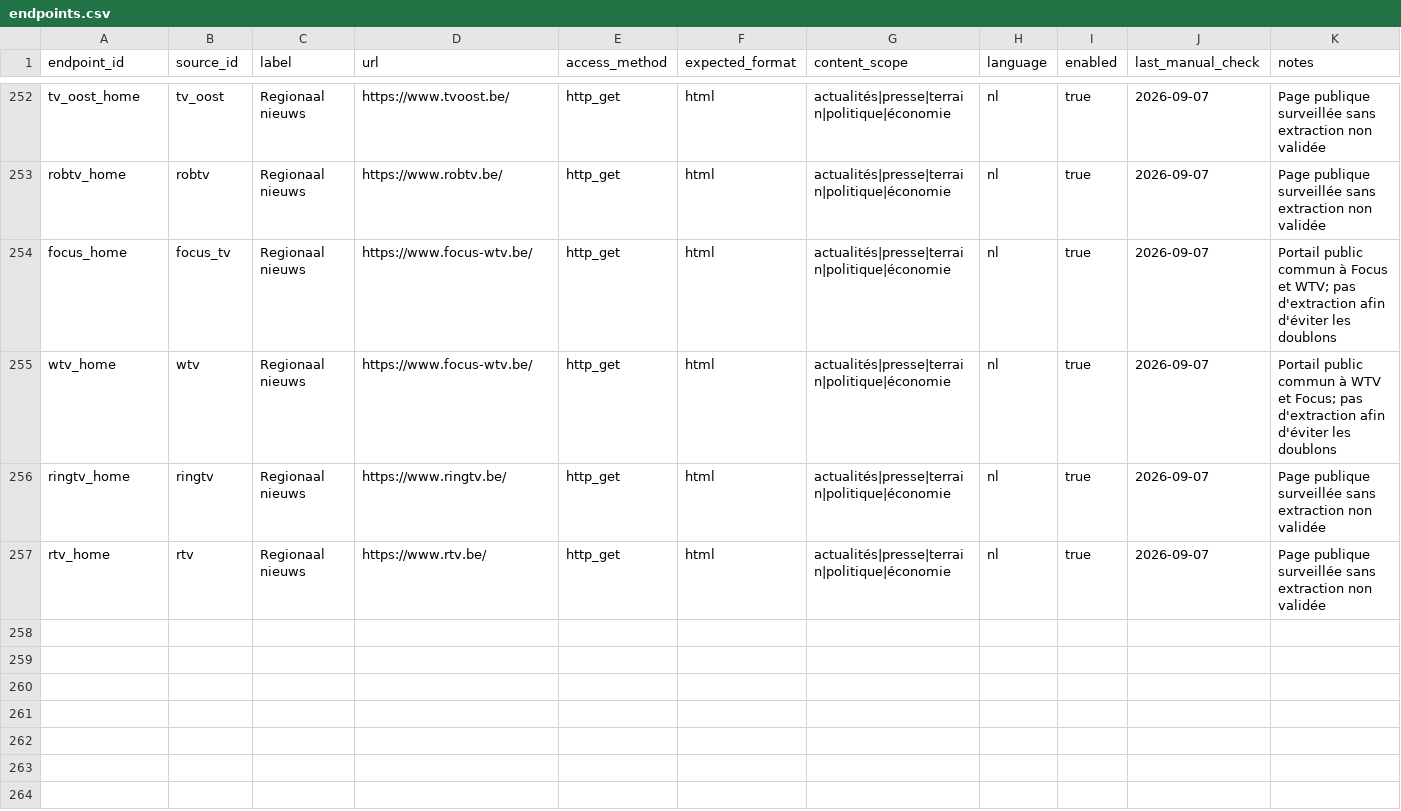
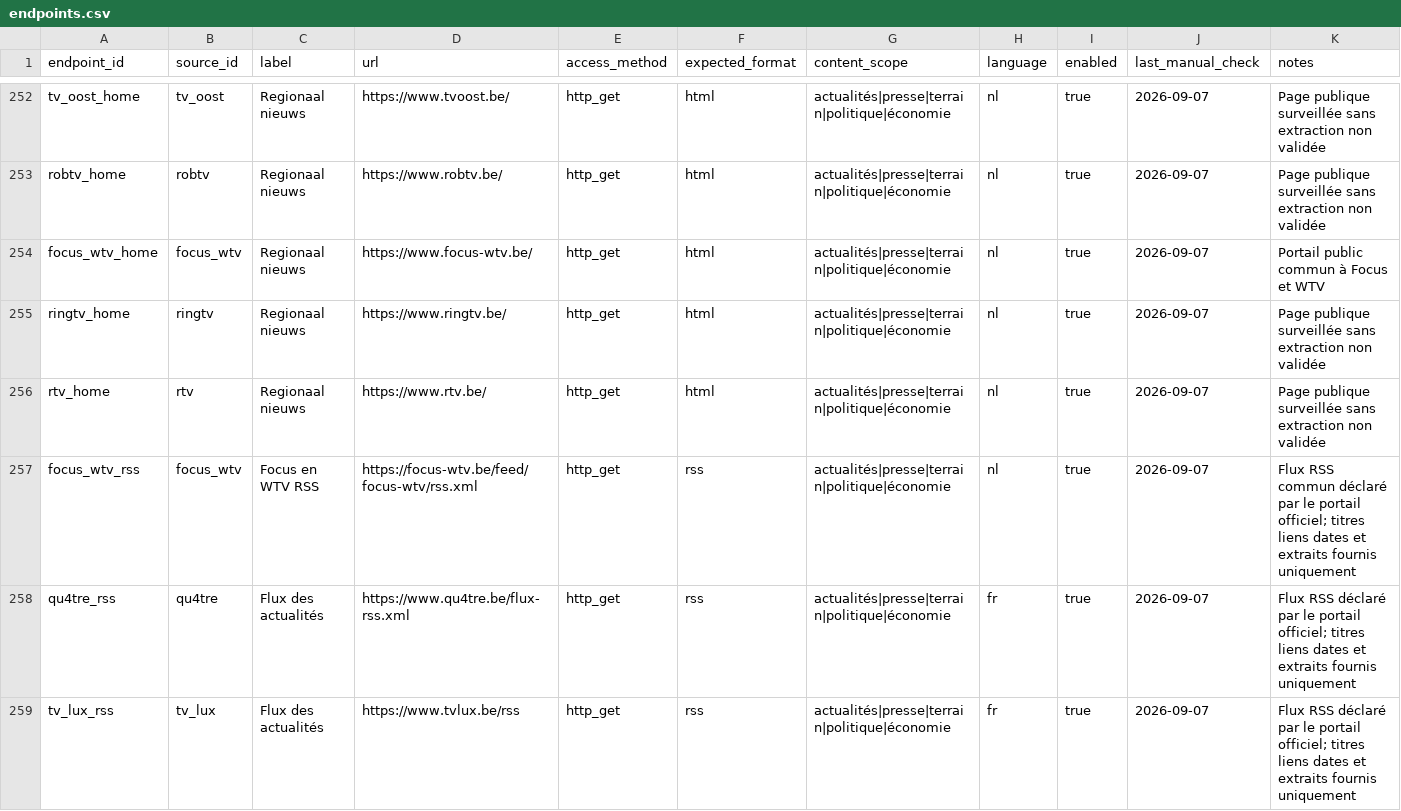
Before and after one commit to corentinlrnt/veille-redaction-belge, a CSV file: data/endpoints.csv, drawn as a sheet; only a part is shown, gaps mark what is left out.

Commit message:
Activer trois flux régionaux

```diff
--- a/data/endpoints.csv
+++ b/data/endpoints.csv
@@ -253,5 +253,7 @@ tv_oost_home,tv_oost,Regionaal nieuws,https://www.tvoost.be/,http_get,html,actua
 robtv_home,robtv,Regionaal nieuws,https://www.robtv.be/,http_get,html,actualités|presse|terrain|politique|économie,nl,true,2026-09-07,Page publique surveillée sans extraction non validée
-focus_home,focus_tv,Regionaal nieuws,https://www.focus-wtv.be/,http_get,html,actualités|presse|terrain|politique|économie,nl,true,2026-09-07,Portail public commun à Focus et WTV; pas d'extraction afin d'éviter les doublons
-wtv_home,wtv,Regionaal nieuws,https://www.focus-wtv.be/,http_get,html,actualités|presse|terrain|politique|économie,nl,true,2026-09-07,Portail public commun à WTV et Focus; pas d'extraction afin d'éviter les doublons
+focus_wtv_home,focus_wtv,Regionaal nieuws,https://www.focus-wtv.be/,http_get,html,actualités|presse|terrain|politique|économie,nl,true,2026-09-07,Portail public commun à Focus et WTV
 ringtv_home,ringtv,Regionaal nieuws,https://www.ringtv.be/,http_get,html,actualités|presse|terrain|politique|économie,nl,true,2026-09-07,Page publique surveillée sans extraction non validée
 rtv_home,rtv,Regionaal nieuws,https://www.rtv.be/,http_get,html,actualités|presse|terrain|politique|économie,nl,true,2026-09-07,Page publique surveillée sans extraction non validée
+focus_wtv_rss,focus_wtv,Focus en WTV RSS,https://focus-wtv.be/feed/focus-wtv/rss.xml,http_get,rss,actualités|presse|terrain|politique|économie,nl,true,2026-09-07,Flux RSS commun déclaré par le portail officiel; titres liens dates et extraits fournis uniquement
+qu4tre_rss,qu4tre,Flux des actualités,https://www.qu4tre.be/flux-rss.xml,http_get,rss,actualités|presse|terrain|politique|économie,fr,true,2026-09-07,Flux RSS déclaré par le portail officiel; titres liens dates et extraits fournis uniquement
+tv_lux_rss,tv_lux,Flux des actualités,https://www.tvlux.be/rss,http_get,rss,actualités|presse|terrain|politique|économie,fr,true,2026-09-07,Flux RSS déclaré par le portail officiel; titres liens dates et extraits fournis uniquement
```
Also changed, not shown: data/coverage_targets.csv, data/sources.csv, 7 other files.
